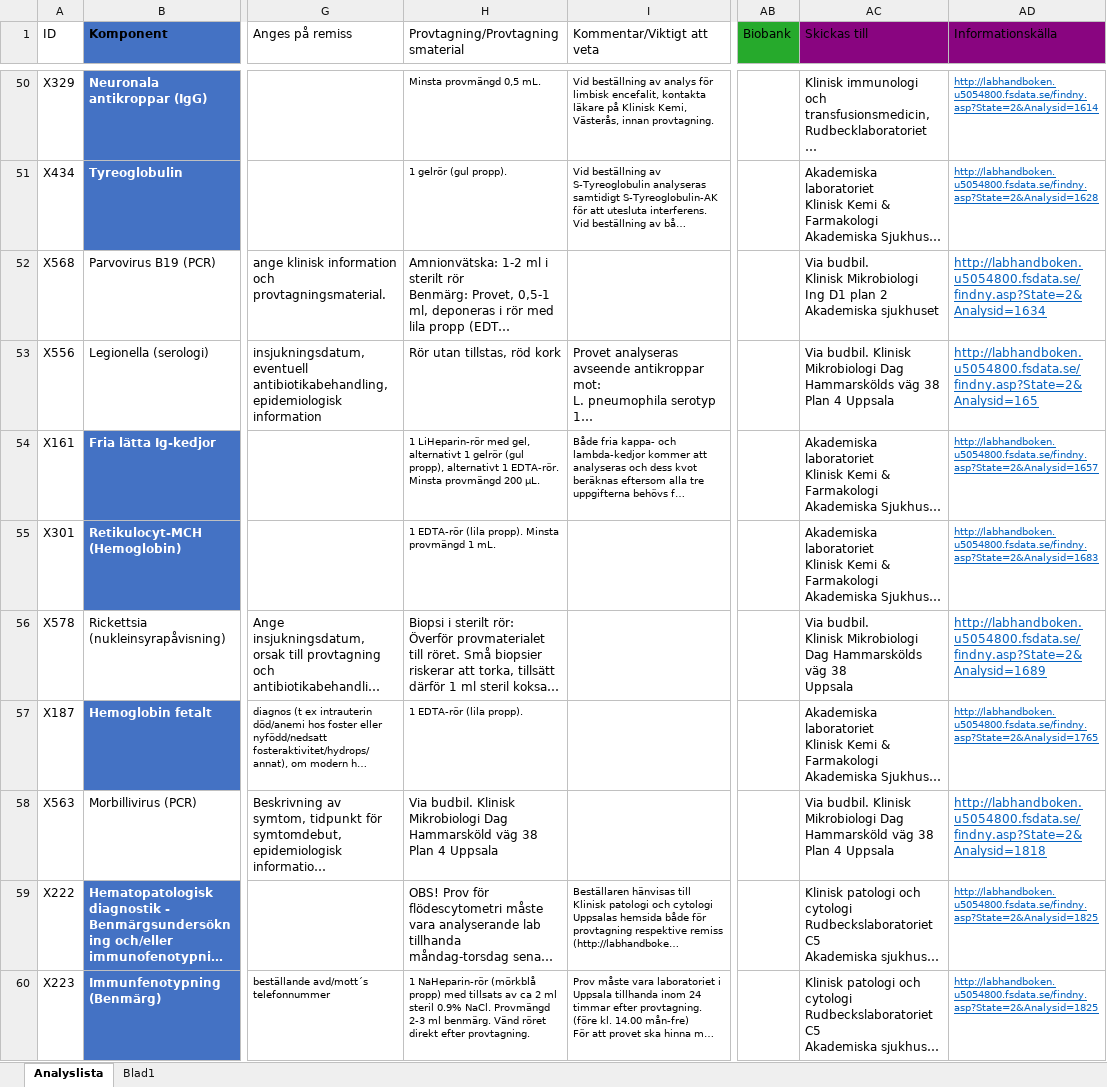
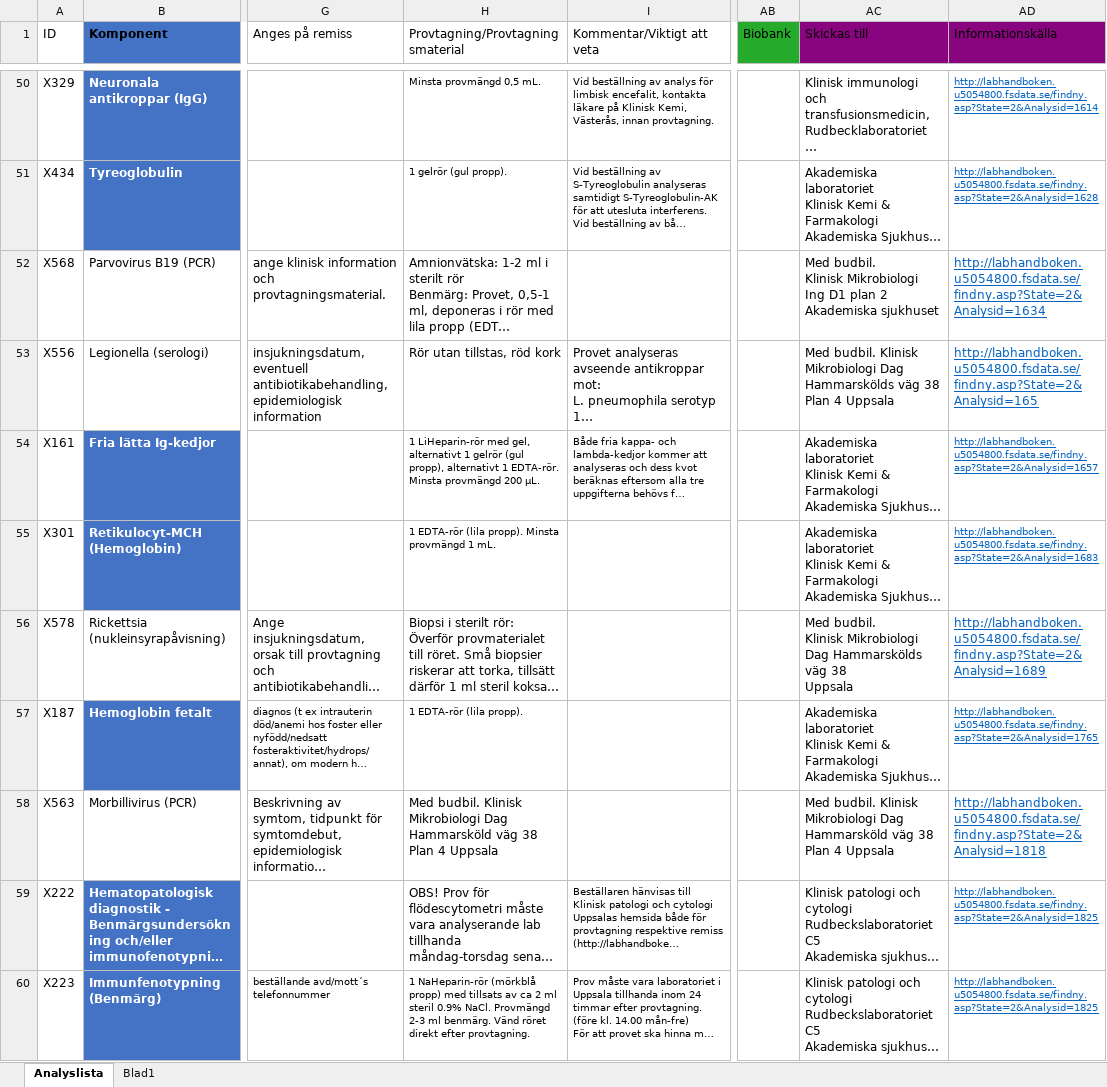
Before and after one commit to LabVastmanland/methodlist, an Excel workbook: data/Analyslista.xlsx, sheet Analyslista, drawn as a sheet; only a part is shown, gaps mark what is left out; long unchanged cells end in …; values as stored, in another font and other column widths than the file's, no borders; table styles not drawn; ↵ is a line break in a cell; the diff covers the shown part only; the diff names each change by its address in the sheet, - before the commit and + after, or states it on an @@ line.

```diff
--- a/data/Analyslista.xlsx (sheet Analyslista)
+++ b/data/Analyslista.xlsx (sheet Analyslista)
-AC52 (Skickas till): Via budbil. ↵ Klinisk…
+AC52 (Skickas till): Med budbil. ↵ Klinisk…
-AC53 (Skickas till): Via budbil. Klinisk…
+AC53 (Skickas till): Med budbil. Klinisk…
-AC56 (Skickas till): Via budbil. ↵ Klinisk…
+AC56 (Skickas till): Med budbil. ↵ Klinisk…
-H58 (Provtagning/Provtagningsmaterial): Via budbil. Klinisk…
+H58 (Provtagning/Provtagningsmaterial): Med budbil. Klinisk…
-AC58 (Skickas till): Via budbil. Klinisk…
+AC58 (Skickas till): Med budbil. Klinisk…
```
Also changed, not shown: 33 edited cells and cell formats elsewhere in this sheet.
